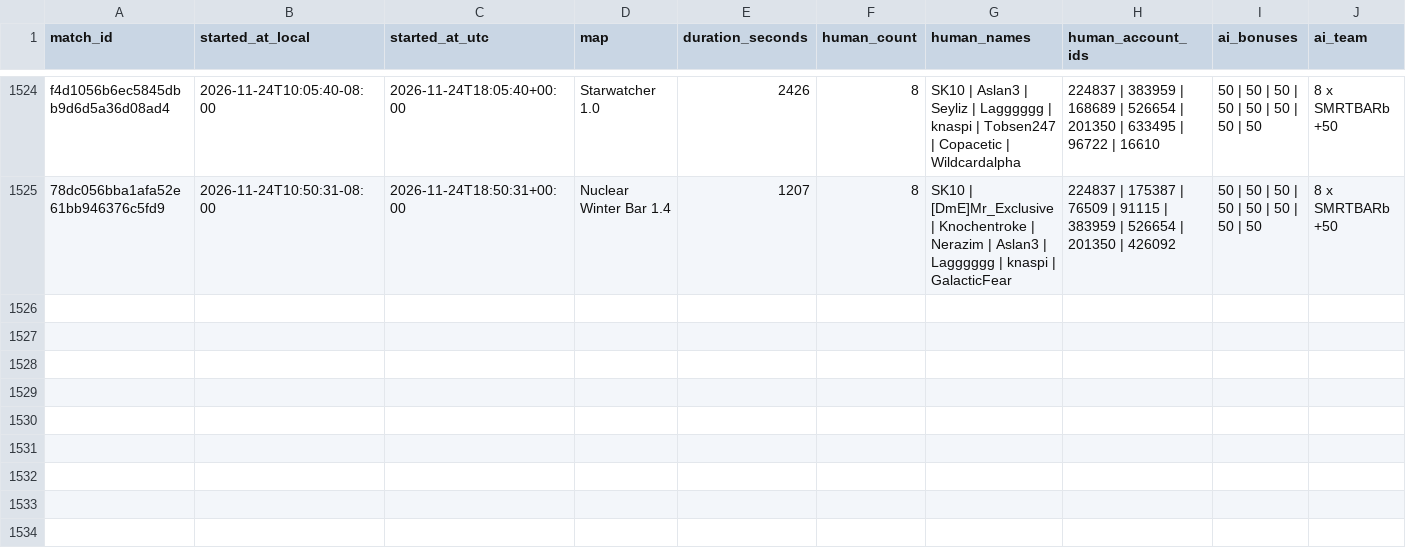
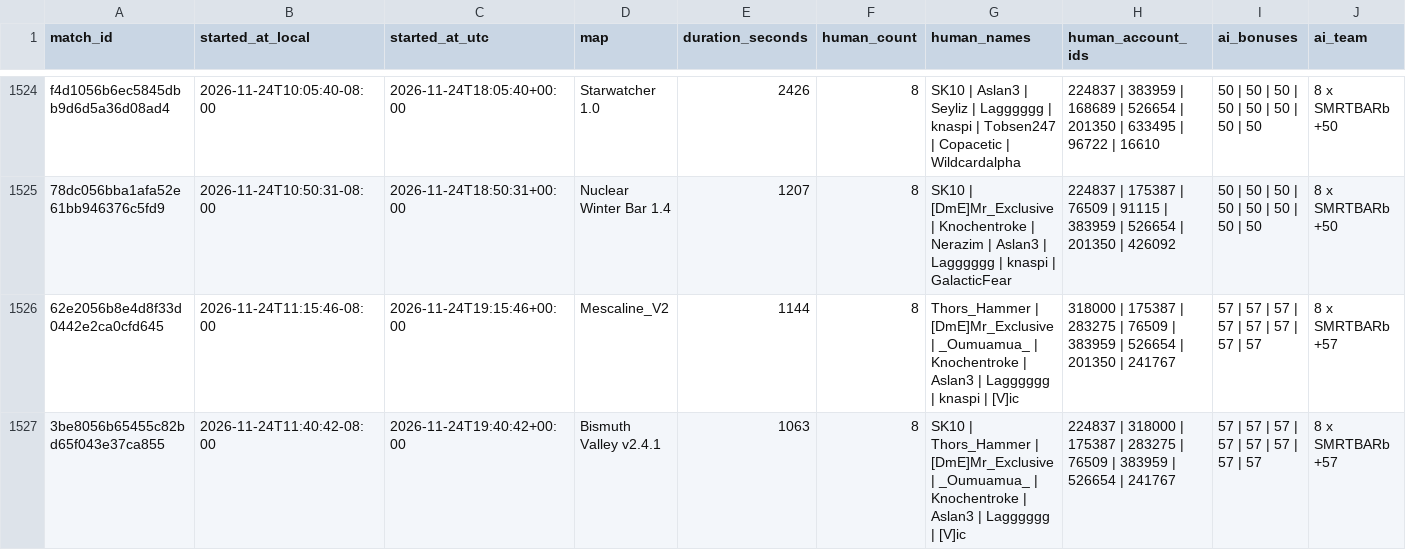
Before and after one commit to Barscrewl/BarbOS, a CSV file: data/matches_index.csv, drawn as a sheet; only a part is shown, gaps mark what is left out; rows hold the shown columns only; the diff names each change by its address in the sheet, - before the commit and + after, or states it on an @@ line.

```diff
--- a/data/matches_index.csv
+++ b/data/matches_index.csv
+row 1526: 62e2056b8e4d8f33d0442e2ca0cfd645 | 2026-11-24T11:15:46-08:00 | 2026-11-24T19:15:46+00:00 | Mescaline_V2 | 1144 | 8 | Thors_Hammer | [DmE]Mr_Exclusive | _Oumuamua_ | Knochentroke | Aslan3 | Lagggggg | knaspi | [V]ic | 318000 | 175387 | 283275 | 76509 | 383959 | 526654 | 201350 | 241767 | 57 | 57 | 57 | 57 | 57 | 57 | 57 | 57 | 8 x SMRTBARb +57
+row 1527: 3be8056b65455c82bd65f043e37ca855 | 2026-11-24T11:40:42-08:00 | 2026-11-24T19:40:42+00:00 | Bismuth Valley v2.4.1 | 1063 | 8 | SK10 | Thors_Hammer | [DmE]Mr_Exclusive | _Oumuamua_ | Knochentroke | Aslan3 | Lagggggg | [V]ic | 224837 | 318000 | 175387 | 283275 | 76509 | 383959 | 526654 | 241767 | 57 | 57 | 57 | 57 | 57 | 57 | 57 | 57 | 8 x SMRTBARb +57
```
Also changed, not shown: public/fixed_seed/matches.csv, public/fixed_seed/ratings_over_15_games.csv, 15 other files.
